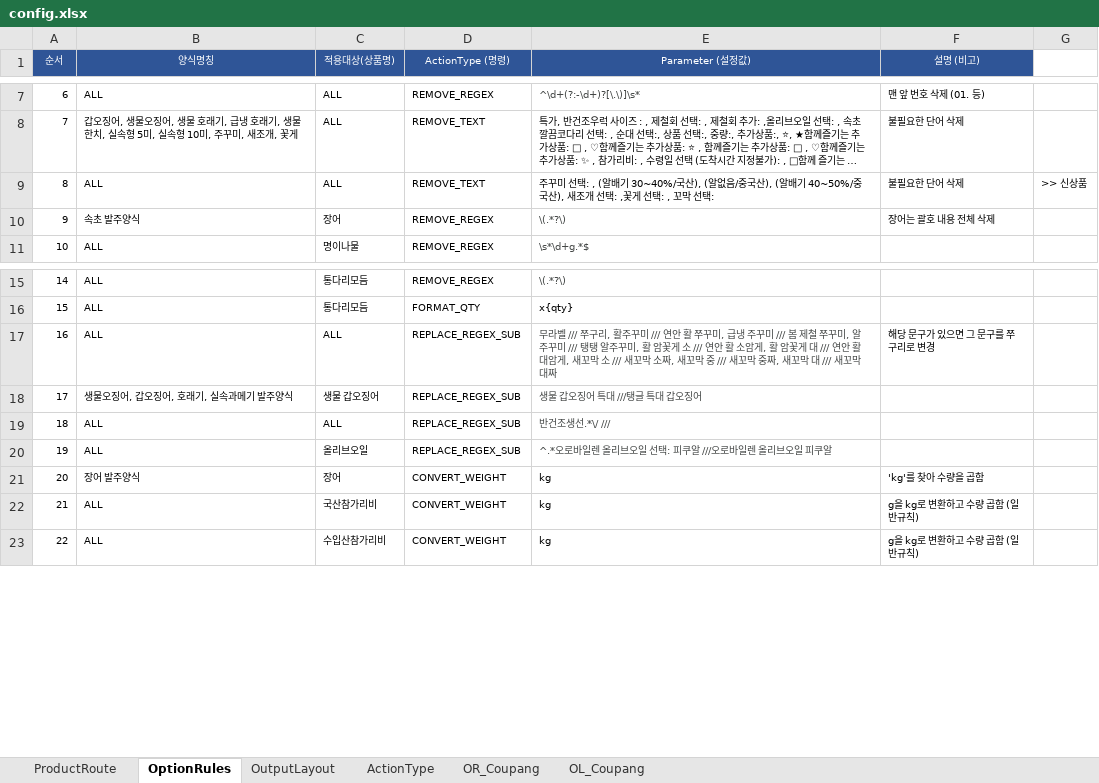
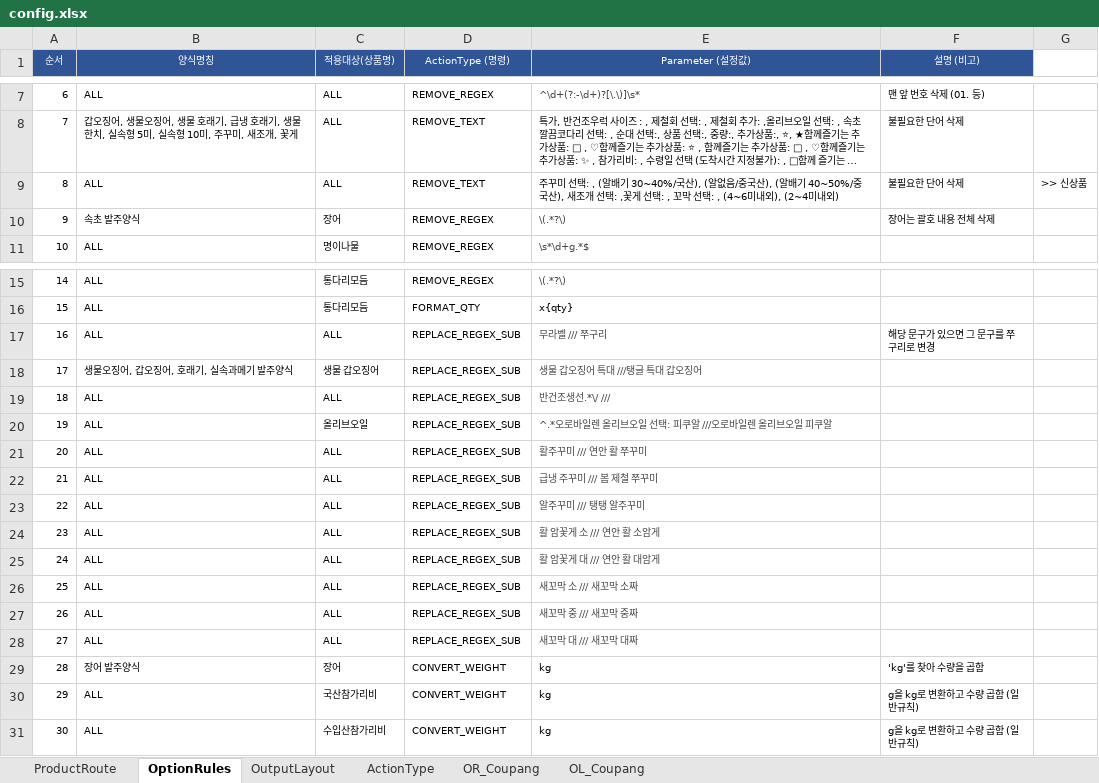
Before and after one commit to faulmann0435/Naver-RPA-v2.0, an Excel workbook: config.xlsx, sheet OptionRules, drawn as a sheet; only a part is shown, gaps mark what is left out; long unchanged cells end in …; values as stored, in another font and other column widths than the file's, no borders; addresses are those after the commit; the diff names each change by its address in the sheet, - before the commit and + after, or states it on an @@ line.

Commit message:
Add files via upload

```diff
--- a/config.xlsx (sheet OptionRules)
+++ b/config.xlsx (sheet OptionRules)
-E9 (Parameter (설정값)): …선택:
+E9 (Parameter (설정값)): …선택: , (4~6미내외), (2~4미내외)
-E17 (Parameter (설정값)): …/// 쭈구리, 활주꾸미 /// 연안 활 쭈꾸미, 급냉 주꾸미 /// 봄 제철 쭈꾸미, 알주꾸미 /// 탱탱 알주꾸미, 활 암꽃게 소 /// 연안 활 소암게, 활 암꽃게 대 /// 연안 활 대암게, 새꼬막 소 /// 새꼬막 소짜, 새꼬막 중 /// 새꼬막 중짜, 새꼬막 대 /// 새꼬막 대짜
+E17 (Parameter (설정값)): …/// 쭈구리
+row 21: 20 | ALL | ALL | REPLACE_REGEX_SUB | 활주꾸미 /// 연안 활 쭈꾸미
+row 22: 21 | ALL | ALL | REPLACE_REGEX_SUB | 급냉 주꾸미 /// 봄 제철 쭈꾸미
+row 23: 22 | ALL | ALL | REPLACE_REGEX_SUB | 알주꾸미 /// 탱탱 알주꾸미
+row 24: 23 | ALL | ALL | REPLACE_REGEX_SUB | 활 암꽃게 소 /// 연안 활 소암게
+row 25: 24 | ALL | ALL | REPLACE_REGEX_SUB | 활 암꽃게 대 /// 연안 활 대암게
+row 26: 25 | ALL | ALL | REPLACE_REGEX_SUB | 새꼬막 소 /// 새꼬막 소짜
+row 27: 26 | ALL | ALL | REPLACE_REGEX_SUB | 새꼬막 중 /// 새꼬막 중짜
+row 28: 27 | ALL | ALL | REPLACE_REGEX_SUB | 새꼬막 대 /// 새꼬막 대짜
@@ column A (순서) renumbered from row 29 down @@
```
